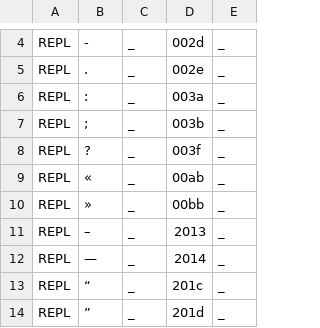
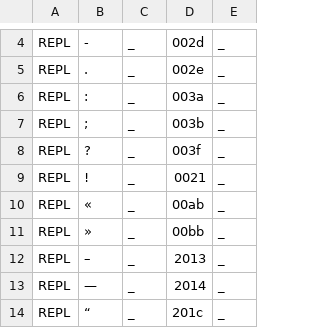
Before and after one commit to ftyers/commonvoice-utils, a TSV file: cvutils/data/uk/validate.tsv, drawn as a sheet; only a part is shown, gaps mark what is left out; the shorter side is filled out with more unchanged rows.

Commit message:
update ukrainian

```diff
--- a/cvutils/data/uk/validate.tsv
+++ b/cvutils/data/uk/validate.tsv
@@ -8,2 +8,3 @@ REPL	;	_	003b	_
 REPL	?	_	003f	_
+REPL	!	_	0021	_
 REPL	«	_	00ab	_
```
